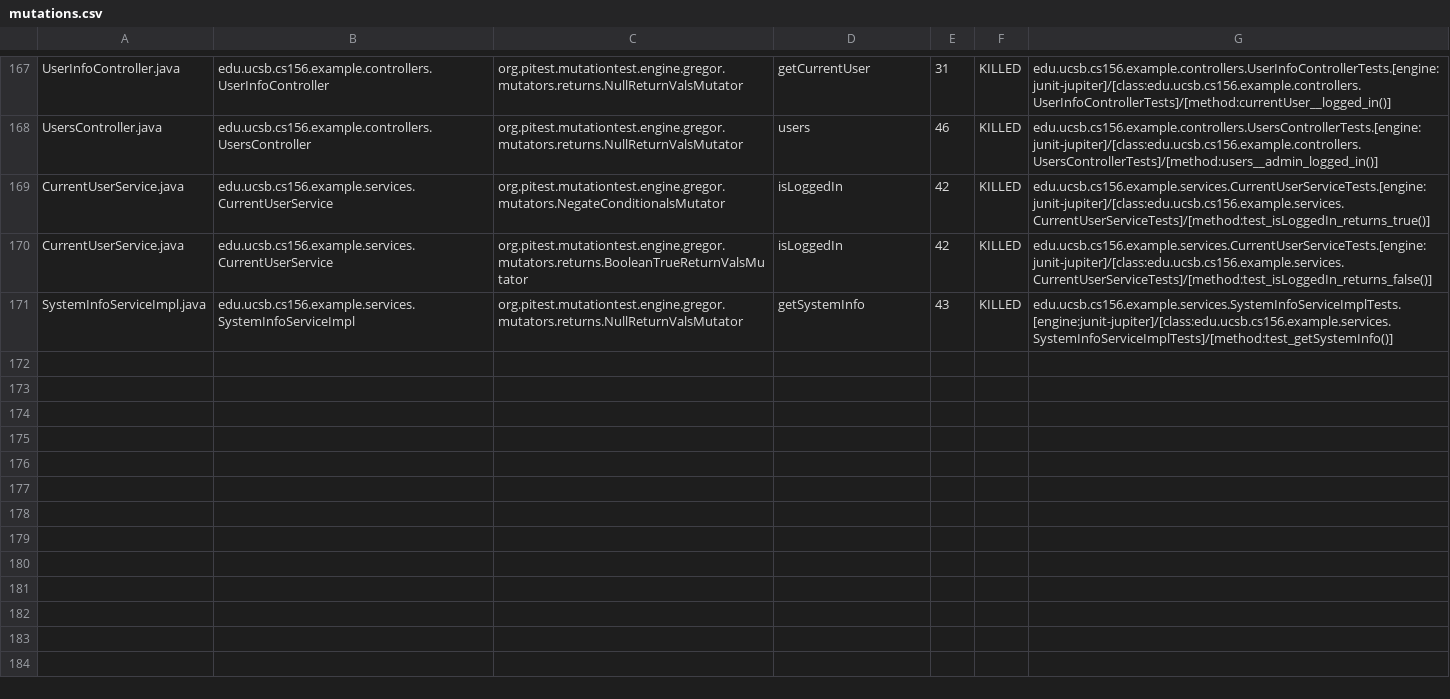
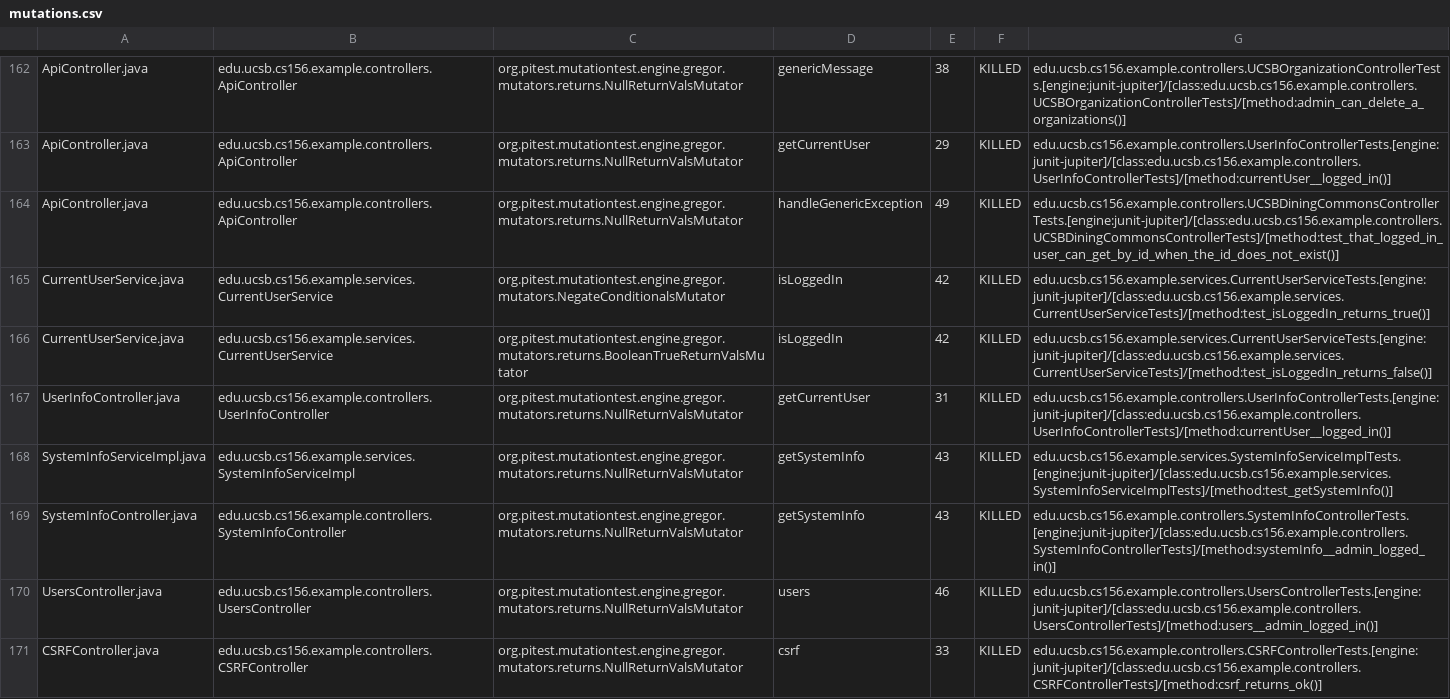
Before and after one commit to ucsb-cs156-f24/team02-f24-16, a CSV file: prs/91/pitest/mutations.csv, drawn as a sheet; only a part is shown, gaps mark what is left out; addresses are those after the commit; the diff covers the shown part only; the diff names each change by its address in the sheet, - before the commit and + after, or states it on an @@ line.

Commit message:
Deploying to gh-pages from @ ucsb-cs156-f24/team02-f24-16@0386e9b4416092b328578d8a97479f7c7fadbb9f 🚀

```diff
--- a/prs/91/pitest/mutations.csv
+++ b/prs/91/pitest/mutations.csv
-A162: UserInfoController.java
+A162: ApiController.java
-B162: edu.ucsb.cs156.example.controllers.UserInfoController
+B162: edu.ucsb.cs156.example.controllers.ApiController
-D162: getCurrentUser
+D162: genericMessage
-E162: 31
+E162: 38
-G162: edu.ucsb.cs156.example.controllers.UserInfoControllerTests.[engine:junit-jupiter]/[class:edu.ucsb.cs156.example.controllers.UserInfoControllerTests]/[method:currentUser__logged_in()]
+G162: edu.ucsb.cs156.example.controllers.UCSBOrganizationControllerTests.[engine:junit-jupiter]/[class:edu.ucsb.cs156.example.controllers.UCSBOrganizationControllerTests]/[method:admin_can_delete_a_organizations()]
@@ row 2 moved to row 163: ApiController.java @@
-A164: UsersController.java
+A164: ApiController.java
-B164: edu.ucsb.cs156.example.controllers.UsersController
+B164: edu.ucsb.cs156.example.controllers.ApiController
-D164: users
+D164: handleGenericException
-E164: 46
+E164: 49
-G164: edu.ucsb.cs156.example.controllers.UsersControllerTests.[engine:junit-jupiter]/[class:edu.ucsb.cs156.example.controllers.UsersControllerTests]/[method:users__admin_logged_in()]
+G164: edu.ucsb.cs156.example.controllers.UCSBDiningCommonsControllerTests.[engine:junit-jupiter]/[class:edu.ucsb.cs156.example.controllers.UCSBDiningCommonsControllerTests]/[method:test_that_logged_in_user_can_get_by_id_when_the_id_does_not_exist()]
+row 167: UserInfoController.java | edu.ucsb.cs156.example.controllers.UserInfoController | org.pitest.mutationtest.engine.gregor.mutators.returns.NullReturnValsMutator | getCurrentUser | 31 | KILLED | edu.ucsb.cs156.example.controllers.UserInfoControllerTests.[engine:junit-jupiter]/[class:edu.ucsb.cs156.example.controllers.UserInfoControllerTests]/[method:currentUser__logged_in()]
@@ row 97 moved to row 169: SystemInfoController.java @@
+row 170: UsersController.java | edu.ucsb.cs156.example.controllers.UsersController | org.pitest.mutationtest.engine.gregor.mutators.returns.NullReturnValsMutator | users | 46 | KILLED | edu.ucsb.cs156.example.controllers.UsersControllerTests.[engine:junit-jupiter]/[class:edu.ucsb.cs156.example.controllers.UsersControllerTests]/[method:users__admin_logged_in()]
@@ row 23 moved to row 171: CSRFController.java @@
```
Also changed, not shown: 2 removed rows and 100 moved rows elsewhere in this file, 17 other files.
